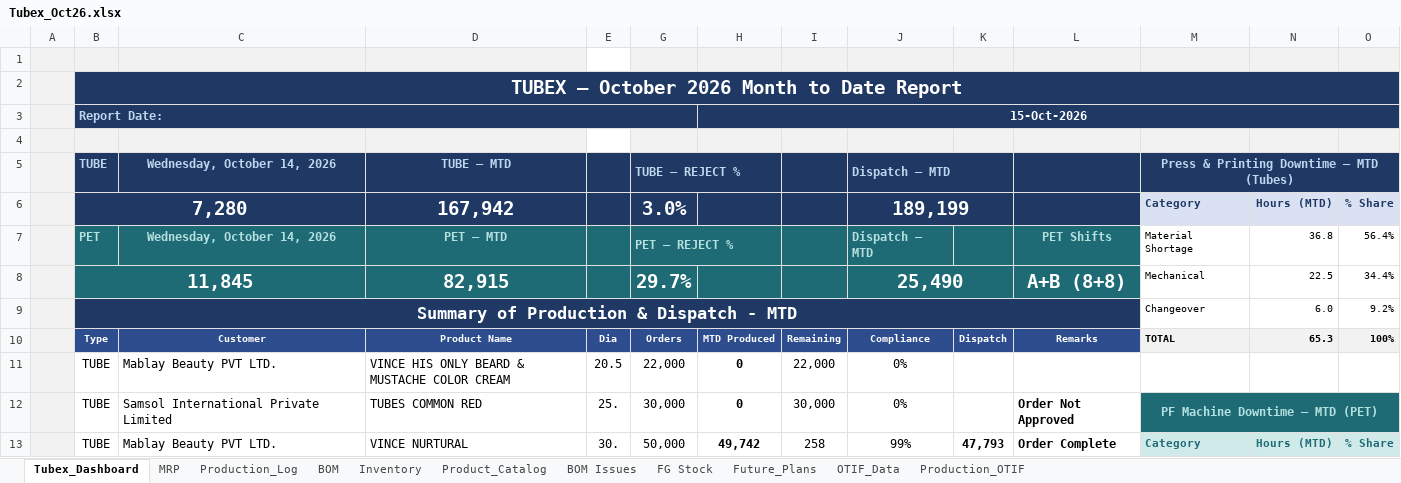
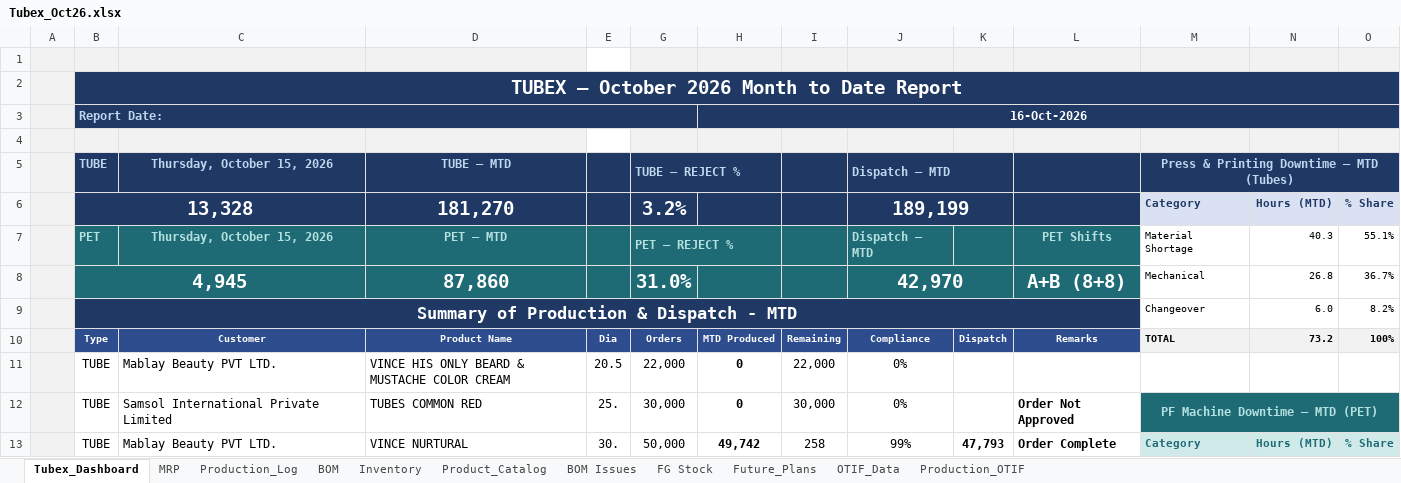
Before and after one commit to ckndr/alpha-containers, an Excel workbook: Tubex_Oct26.xlsx, sheet Tubex_Dashboard, drawn as a sheet; only a part is shown; values as stored, in another font and other column widths than the file's, no borders; removed rows and columns are numbered as before the commit, all else as after; the diff covers the shown part only; the diff names each change by its address in the sheet, - before the commit and + after, or states it on an @@ line.

```diff
--- a/Tubex_Oct26.xlsx (sheet Tubex_Dashboard)
+++ b/Tubex_Oct26.xlsx (sheet Tubex_Dashboard)
-H3: 15-Oct-2026
+H3: 16-Oct-2026
-C5: Wednesday, October 14, 2026
+C5: Thursday, October 15, 2026
-B6: 7,280
+B6: 13,328
-D6: 167,942
+D6: 181,270
-G6: 3.0%
+G6: 3.2%
-C7: Wednesday, October 14, 2026
+C7: Thursday, October 15, 2026
-N7: 36.8
+N7: 40.3
-O7: 56.4%
+O7: 55.1%
-row 8:  | 11,845 |  | 82,915 |  | 29.7% |  |  | 25,490 |  | A+B (8+8) | Mechanical | 22.5 | 34.4%
+row 8:  | 4,945 |  | 87,860 |  | 31.0% |  |  | 42,970 |  | A+B (8+8) | Mechanical | 26.8 | 36.7%
-O9: 9.2%
+O9: 8.2%
-N10: 65.3
+N10: 73.2
```
Also changed, not shown: 1 added row, 1 removed row and 20 edited cells elsewhere in this sheet, sheet Production_Log, sheet MRP, sheet Inventory, hidden cells, 4 other files.
